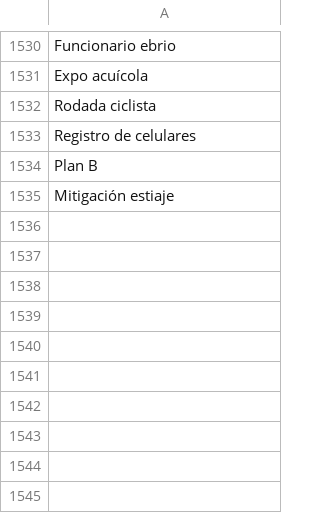
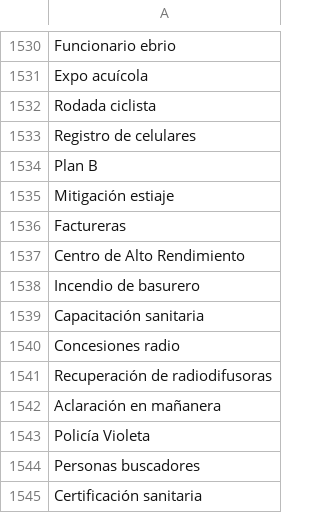
Before and after one commit to thelonious9/captura-portadas, a CSV file: Tema.csv, drawn as a sheet; only a part is shown, gaps mark what is left out.

Commit message:
Añadimos temas

```diff
--- a/Tema.csv
+++ b/Tema.csv
@@ -1535 +1535,11 @@ Plan B
 Mitigación estiaje
+Factureras
+Centro de Alto Rendimiento
+Incendio de basurero
+Capacitación sanitaria
+Concesiones radio
+Recuperación de radiodifusoras
+Aclaración en mañanera
+Policía Violeta
+Personas buscadores
+Certificación sanitaria
```
